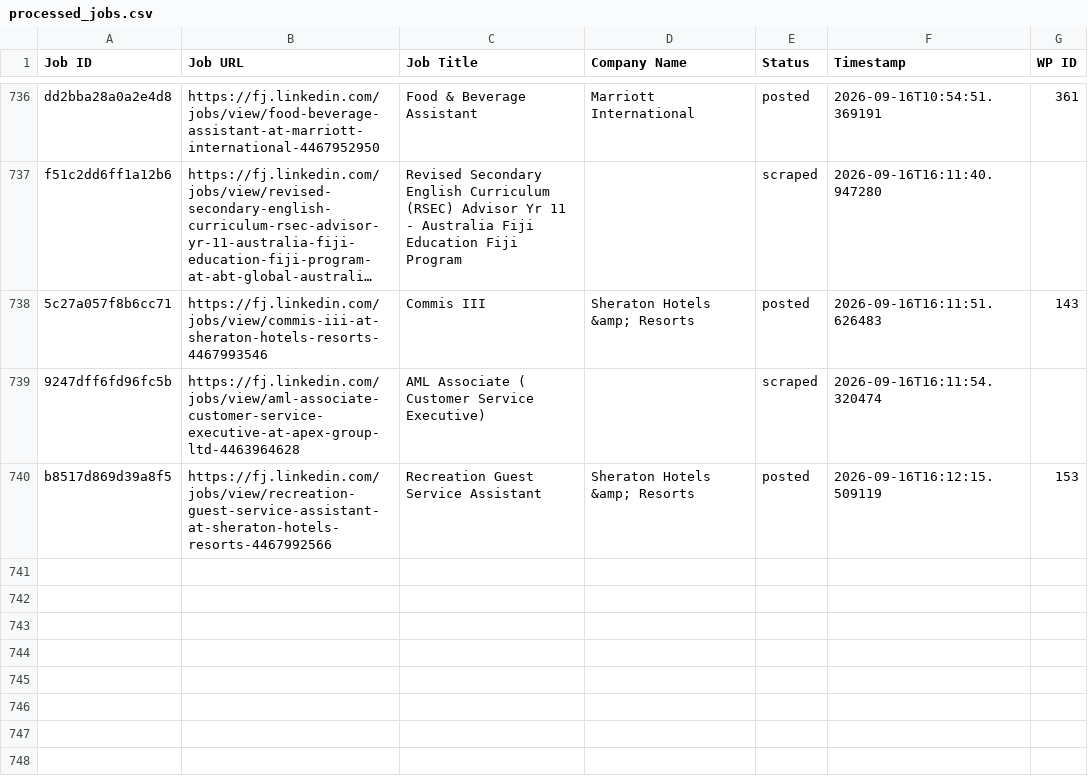
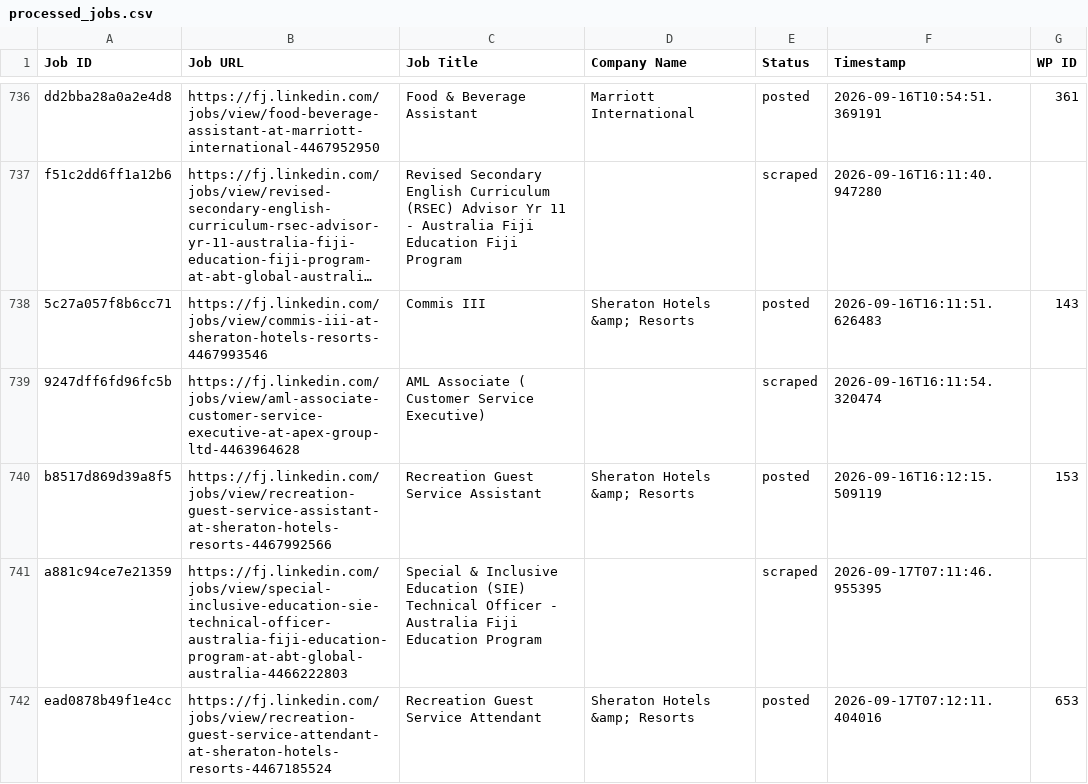
Before and after one commit to innovationinc2000/fj, a CSV file: processed_jobs.csv, drawn as a sheet; only a part is shown, gaps mark what is left out; long unchanged cells end in …; the diff names each change by its address in the sheet, - before the commit and + after, or states it on an @@ line.

```diff
--- a/processed_jobs.csv
+++ b/processed_jobs.csv
+row 741: a881c94ce7e21359 | https://fj.linkedin.com/jobs/view/special-inclusive-education-sie-technical-officer-australia-fiji-education-program-at-abt-global-australia-4466222803 | Special & Inclusive Education (SIE) Technical Officer - Australia Fiji Education Program |  | scraped | 2026-09-17T07:11:46.955395
+row 742: ead0878b49f1e4cc | https://fj.linkedin.com/jobs/view/recreation-guest-service-attendant-at-sheraton-hotels-resorts-4467185524 | Recreation Guest Service Attendant | Sheraton Hotels &amp; Resorts | posted | 2026-09-17T07:12:11.404016 | 653
```
